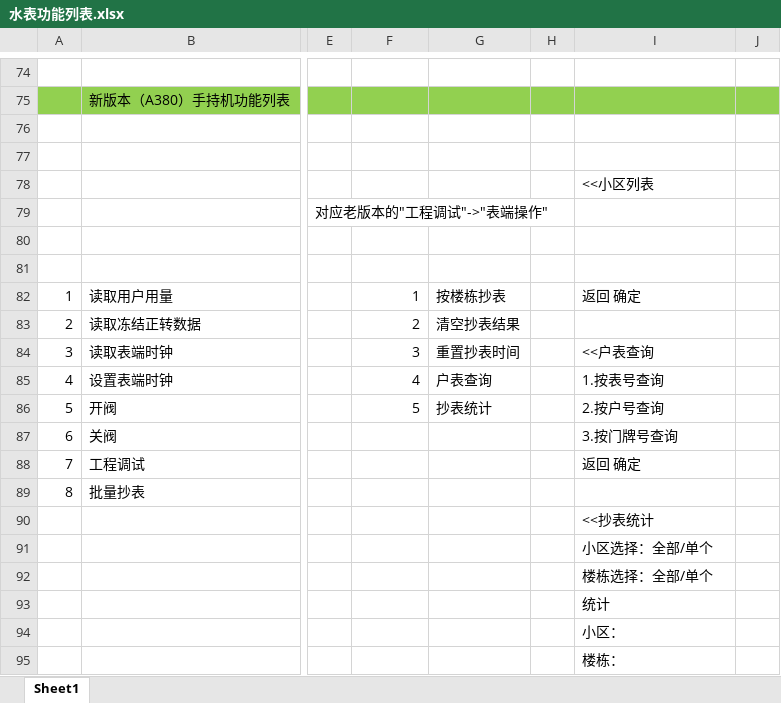
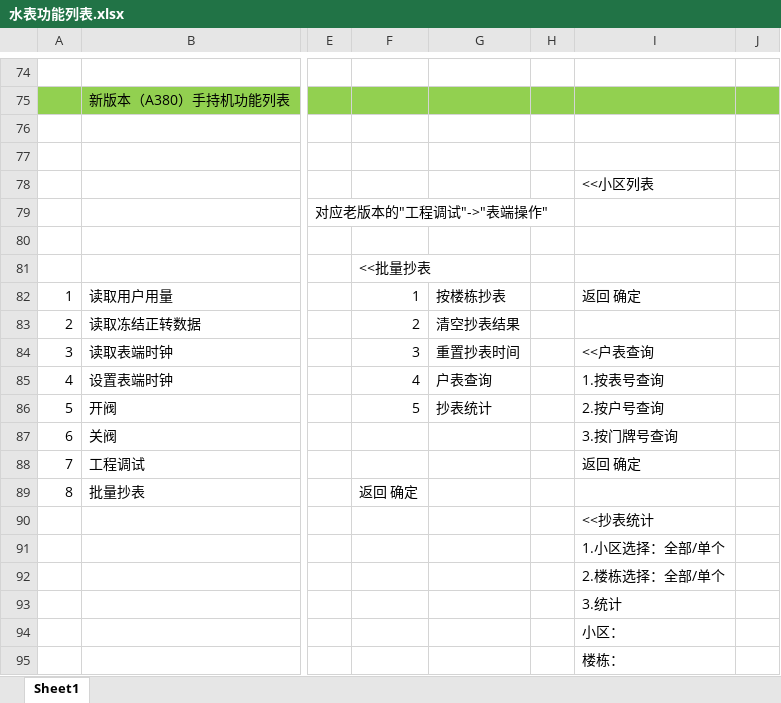
Before and after one commit to l1352025/A380_PDA, an Excel workbook: doc/水表功能列表.xlsx, sheet Sheet1, drawn as a sheet; only a part is shown, gaps mark what is left out; values as stored, in another font and other column widths than the file's, no borders; charts and pictures not drawn; the diff covers the shown part only; the diff names each change by its address in the sheet, - before the commit and + after, or states it on an @@ line.

```diff
--- a/doc/水表功能列表.xlsx (sheet Sheet1)
+++ b/doc/水表功能列表.xlsx (sheet Sheet1)
-F81: (empty)
+F81: <<批量抄表
-F89: (empty)
+F89: 返回 确定
-I91: 小区选择：全部/单个
+I91: 1.小区选择：全部/单个
-I92: 楼栋选择：全部/单个
+I92: 2.楼栋选择：全部/单个
-I93: 统计
+I93: 3.统计
```
Also changed, not shown: 27 added rows elsewhere in this sheet, charts or pictures, 3 other files.
